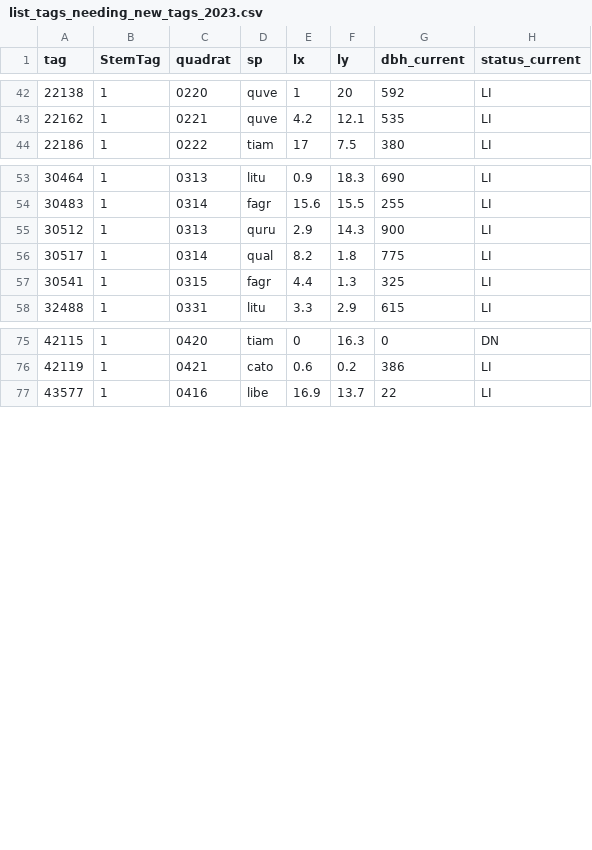
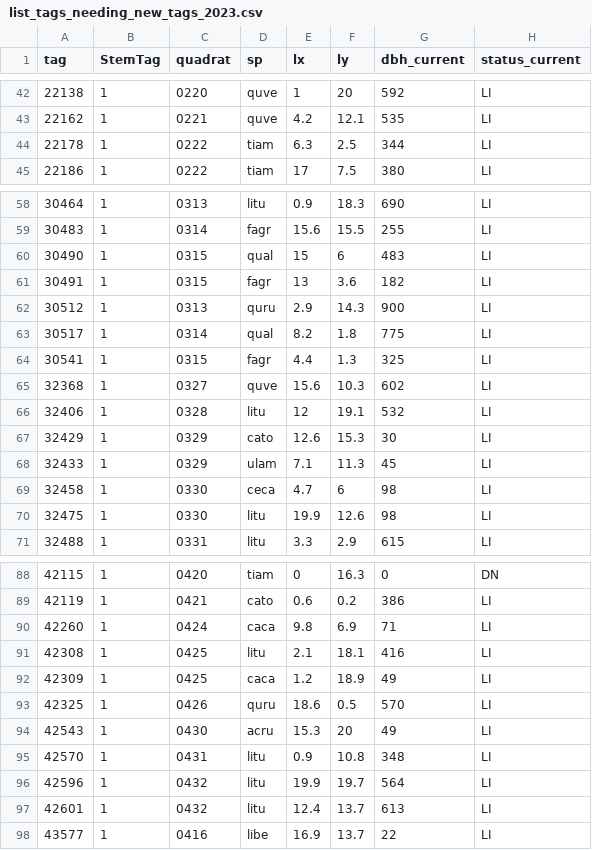
Before and after one commit to SCBI-ForestGEO/2023census, a CSV file: tags/list_tags_needing_new_tags_2023.csv, drawn as a sheet; only a part is shown, gaps mark what is left out; the diff covers the shown part only.

```diff
--- a/tags/list_tags_needing_new_tags_2023.csv
+++ b/tags/list_tags_needing_new_tags_2023.csv
@@ -43,2 +43,3 @@
 22162,1,"0221","quve",4.2,12.1,535,"LI"
+22178,1,"0222","tiam",6.3,2.5,344,"LI"
 22186,1,"0222","tiam",17,7.5,380,"LI"
@@ -54,2 +59,4 @@
 30483,1,"0314","fagr",15.6,15.5,255,"LI"
+30490,1,"0315","qual",15,6,483,"LI"
+30491,1,"0315","fagr",13,3.6,182,"LI"
 30512,1,"0313","quru",2.9,14.3,900,"LI"
@@ -57,2 +64,8 @@
 30541,1,"0315","fagr",4.4,1.3,325,"LI"
+32368,1,"0327","quve",15.6,10.3,602,"LI"
+32406,1,"0328","litu",12,19.1,532,"LI"
+32429,1,"0329","cato",12.6,15.3,30,"LI"
+32433,1,"0329","ulam",7.1,11.3,45,"LI"
+32458,1,"0330","ceca",4.7,6,98,"LI"
+32475,1,"0330","litu",19.9,12.6,98,"LI"
 32488,1,"0331","litu",3.3,2.9,615,"LI"
@@ -76,2 +89,10 @@
 42119,1,"0421","cato",0.6,0.2,386,"LI"
+42260,1,"0424","caca",9.8,6.9,71,"LI"
+42308,1,"0425","litu",2.1,18.1,416,"LI"
+42309,1,"0425","caca",1.2,18.9,49,"LI"
+42325,1,"0426","quru",18.6,0.5,570,"LI"
+42543,1,"0430","acru",15.3,20,49,"LI"
+42570,1,"0431","litu",0.9,10.8,348,"LI"
+42596,1,"0432","litu",19.9,19.7,564,"LI"
+42601,1,"0432","litu",12.4,13.7,613,"LI"
 43577,1,"0416","libe",16.9,13.7,22,"LI"
```
Also changed, not shown: 7 added rows elsewhere in this file, QAQC_reports/allErrors.csv, QAQC_reports/allWarnings.csv, 5 other files.
